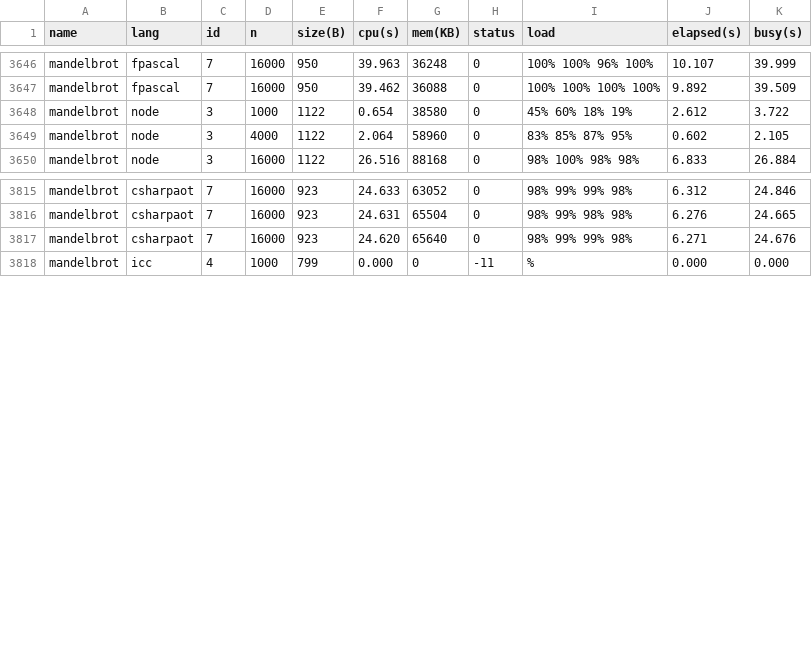
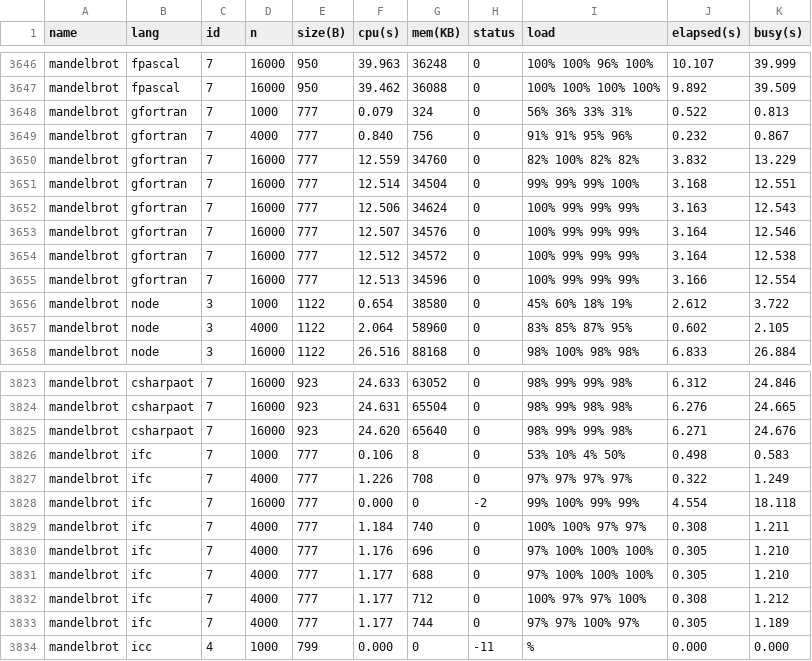
Before and after one commit to kirisky/benchmarks-game, a CSV file: public/data/alldata.csv, drawn as a sheet; only a part is shown, gaps mark what is left out.

```diff
--- a/public/data/alldata.csv
+++ b/public/data/alldata.csv
@@ -3647,2 +3647,10 @@ mandelbrot,fpascal,7,16000,950,39.963,36248,0,100% 100% 96% 100%,10.107,39.999
 mandelbrot,fpascal,7,16000,950,39.462,36088,0,100% 100% 100% 100%,9.892,39.509
+mandelbrot,gfortran,7,1000,777,0.079,324,0,56% 36% 33% 31%,0.522,0.813
+mandelbrot,gfortran,7,4000,777,0.840,756,0,91% 91% 95% 96%,0.232,0.867
+mandelbrot,gfortran,7,16000,777,12.559,34760,0,82% 100% 82% 82%,3.832,13.229
+mandelbrot,gfortran,7,16000,777,12.514,34504,0,99% 99% 99% 100%,3.168,12.551
+mandelbrot,gfortran,7,16000,777,12.506,34624,0,100% 99% 99% 99%,3.163,12.543
+mandelbrot,gfortran,7,16000,777,12.507,34576,0,100% 99% 99% 99%,3.164,12.546
+mandelbrot,gfortran,7,16000,777,12.512,34572,0,100% 99% 99% 99%,3.164,12.538
+mandelbrot,gfortran,7,16000,777,12.513,34596,0,100% 99% 99% 99%,3.166,12.554
 mandelbrot,node,3,1000,1122,0.654,38580,0,45% 60% 18% 19%,2.612,3.722
@@ -3817,2 +3825,10 @@ mandelbrot,csharpaot,7,16000,923,24.631,65504,0,98% 99% 98% 98%,6.276,24.665
 mandelbrot,csharpaot,7,16000,923,24.620,65640,0,98% 99% 99% 98%,6.271,24.676
+mandelbrot,ifc,7,1000,777,0.106,8,0,53% 10% 4% 50%,0.498,0.583
+mandelbrot,ifc,7,4000,777,1.226,708,0,97% 97% 97% 97%,0.322,1.249
+mandelbrot,ifc,7,16000,777,0.000,0,-2,99% 100% 99% 99%,4.554,18.118
+mandelbrot,ifc,7,4000,777,1.184,740,0,100% 100% 97% 97%,0.308,1.211
+mandelbrot,ifc,7,4000,777,1.176,696,0,97% 100% 100% 100%,0.305,1.210
+mandelbrot,ifc,7,4000,777,1.177,688,0,97% 100% 100% 100%,0.305,1.210
+mandelbrot,ifc,7,4000,777,1.177,712,0,100% 97% 97% 100%,0.308,1.212
+mandelbrot,ifc,7,4000,777,1.177,744,0,97% 97% 100% 97%,0.305,1.189
 mandelbrot,icc,4,1000,799,0.000,0,-11,%,0.000,0.000
```
Also changed, not shown: public/data/data.csv, public/data/ndata.csv, 8 other files.
